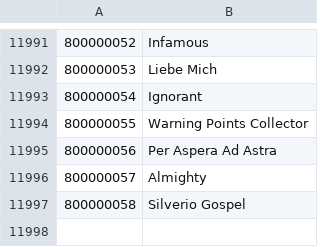
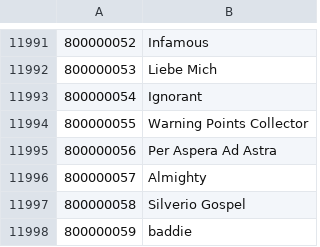
Before and after one commit to yu0u0un/TERADATA_JP, a TSV file: MenmaJPN_P100.02_376012/achievements/achievements-JP.tsv, drawn as a sheet; only a part is shown, gaps mark what is left out.

Commit message:
[Auto] 20230601 menma update P1852 B1853

```diff
--- a/MenmaJPN_P100.02_376012/achievements/achievements-JP.tsv
+++ b/MenmaJPN_P100.02_376012/achievements/achievements-JP.tsv
@@ -11997 +11997,2 @@
 800000058	Silverio Gospel
+800000059	baddie
```
